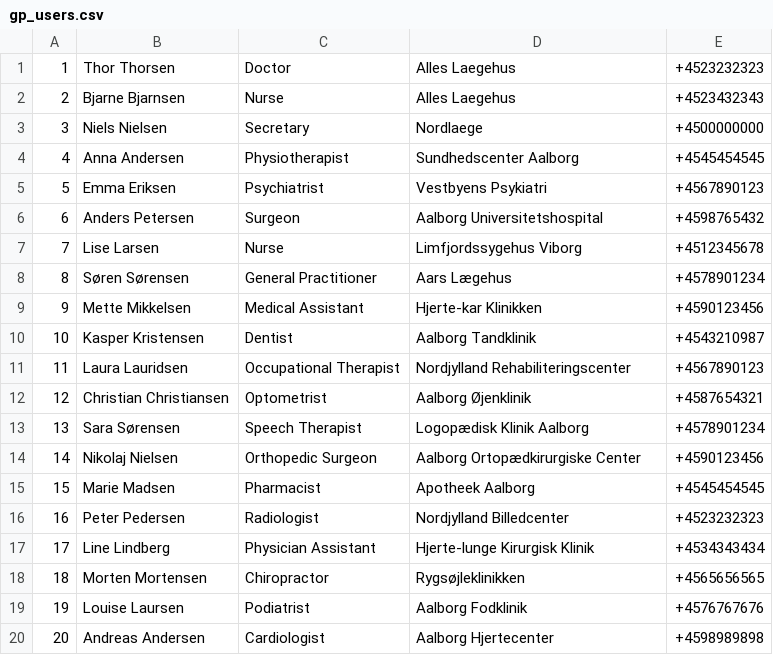
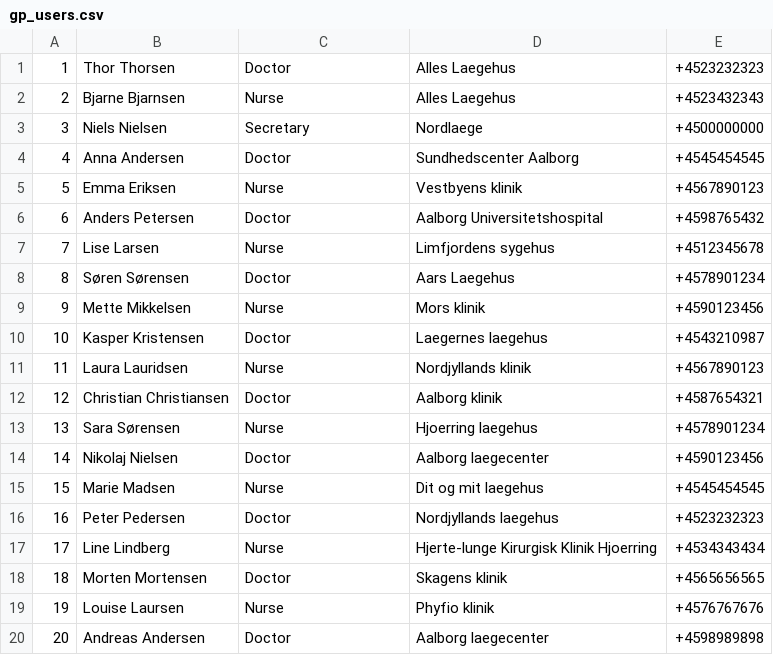
Before and after one commit to JacobBPedersen/P1-Healthcare-System, a CSV file: src/database/gp_users.csv, drawn as a sheet.

```diff
--- a/src/database/gp_users.csv
+++ b/src/database/gp_users.csv
@@ -3,18 +3,18 @@
 3,Niels Nielsen,Secretary,Nordlaege,+4500000000
-4,Anna Andersen,Physiotherapist,Sundhedscenter Aalborg,+4545454545
-5,Emma Eriksen,Psychiatrist,Vestbyens Psykiatri,+4567890123
-6,Anders Petersen,Surgeon,Aalborg Universitetshospital,+4598765432
-7,Lise Larsen,Nurse,Limfjordssygehus Viborg,+4512345678
-8,Søren Sørensen,General Practitioner,Aars Lægehus,+4578901234
-9,Mette Mikkelsen,Medical Assistant,Hjerte-kar Klinikken,+4590123456
-10,Kasper Kristensen,Dentist,Aalborg Tandklinik,+4543210987
-11,Laura Lauridsen,Occupational Therapist,Nordjylland Rehabiliteringscenter,+4567890123
-12,Christian Christiansen,Optometrist,Aalborg Øjenklinik,+4587654321
-13,Sara Sørensen,Speech Therapist,Logopædisk Klinik Aalborg,+4578901234
-14,Nikolaj Nielsen,Orthopedic Surgeon,Aalborg Ortopædkirurgiske Center,+4590123456
-15,Marie Madsen,Pharmacist,Apotheek Aalborg,+4545454545
-16,Peter Pedersen,Radiologist,Nordjylland Billedcenter,+4523232323
-17,Line Lindberg,Physician Assistant,Hjerte-lunge Kirurgisk Klinik,+4534343434
-18,Morten Mortensen,Chiropractor,Rygsøjleklinikken,+4565656565
-19,Louise Laursen,Podiatrist,Aalborg Fodklinik,+4576767676
-20,Andreas Andersen,Cardiologist,Aalborg Hjertecenter,+4598989898
+4,Anna Andersen,Doctor,Sundhedscenter Aalborg,+4545454545
+5,Emma Eriksen,Nurse,Vestbyens klinik,+4567890123
+6,Anders Petersen,Doctor,Aalborg Universitetshospital,+4598765432
+7,Lise Larsen,Nurse,Limfjordens sygehus,+4512345678
+8,Søren Sørensen,Doctor,Aars Laegehus,+4578901234
+9,Mette Mikkelsen,Nurse,Mors klinik,+4590123456
+10,Kasper Kristensen,Doctor,Laegernes laegehus,+4543210987
+11,Laura Lauridsen,Nurse,Nordjyllands klinik,+4567890123
+12,Christian Christiansen,Doctor,Aalborg klinik,+4587654321
+13,Sara Sørensen,Nurse,Hjoerring laegehus,+4578901234
+14,Nikolaj Nielsen,Doctor,Aalborg laegecenter,+4590123456
+15,Marie Madsen,Nurse,Dit og mit laegehus,+4545454545
+16,Peter Pedersen,Doctor,Nordjyllands laegehus,+4523232323
+17,Line Lindberg,Nurse,Hjerte-lunge Kirurgisk Klinik Hjoerring,+4534343434
+18,Morten Mortensen,Doctor,Skagens klinik,+4565656565
+19,Louise Laursen,Nurse,Phyfio klinik,+4576767676
+20,Andreas Andersen,Doctor,Aalborg laegecenter,+4598989898
```
Also changed, not shown: src/database/hosp_ref_inbox.csv.
